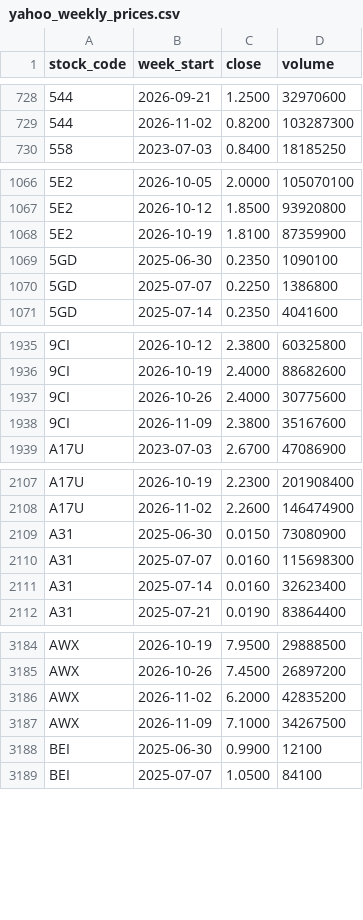
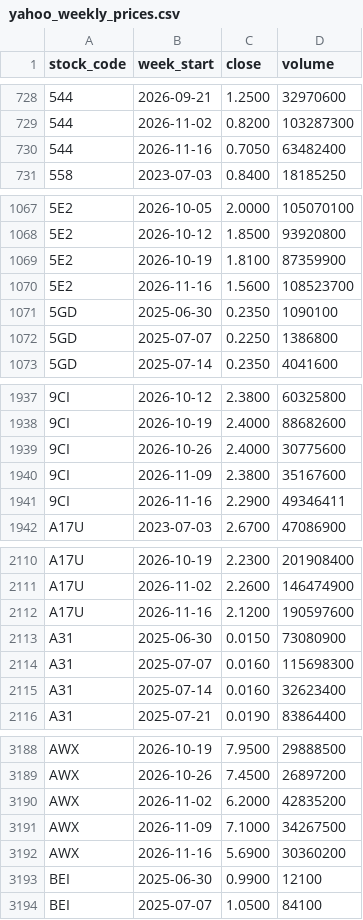
Before and after one commit to davidsurjadi/SGX-Weekly-Update, a CSV file: data/yahoo_weekly_prices.csv, drawn as a sheet; only a part is shown, gaps mark what is left out; the diff covers the shown part only; the diff names each change by its address in the sheet, - before the commit and + after, or states it on an @@ line.

```diff
--- a/data/yahoo_weekly_prices.csv
+++ b/data/yahoo_weekly_prices.csv
+row 730: 544 | 2026-11-16 | 0.7050 | 63482400
+row 1070: 5E2 | 2026-11-16 | 1.5600 | 108523700
+row 1941: 9CI | 2026-11-16 | 2.2900 | 49346411
+row 2112: A17U | 2026-11-16 | 2.1200 | 190597600
+row 3192: AWX | 2026-11-16 | 5.6900 | 30360200
```
Also changed, not shown: 20 added rows elsewhere in this file, data/sector_flow.csv, data/weekly_top10.csv, 3 other files.
